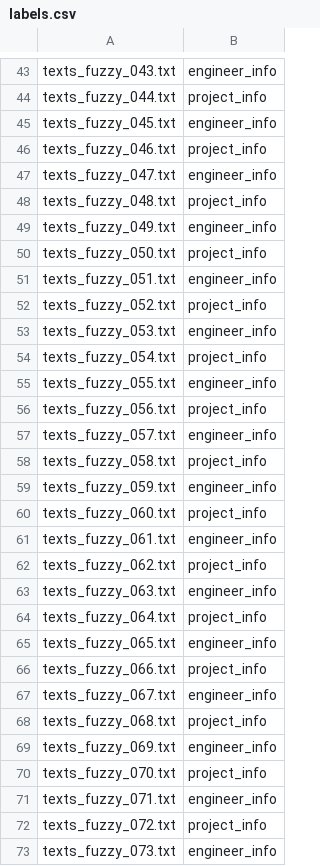
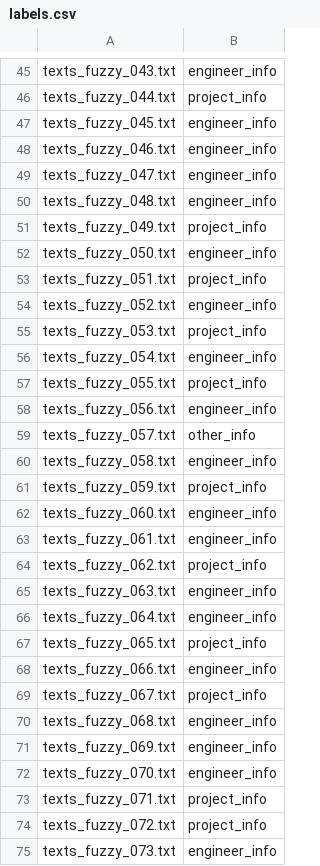
Before and after one commit to makoto1119/CyberUniversity, a CSV file: classification_ml/labels.csv, drawn as a sheet; only a part is shown, gaps mark what is left out; the diff covers the shown part only.

```diff
--- a/classification_ml/labels.csv
+++ b/classification_ml/labels.csv
@@ -45,17 +47,17 @@ texts_fuzzy_044.txt,project_info
 texts_fuzzy_045.txt,engineer_info
-texts_fuzzy_046.txt,project_info
+texts_fuzzy_046.txt,engineer_info
 texts_fuzzy_047.txt,engineer_info
-texts_fuzzy_048.txt,project_info
-texts_fuzzy_049.txt,engineer_info
-texts_fuzzy_050.txt,project_info
-texts_fuzzy_051.txt,engineer_info
-texts_fuzzy_052.txt,project_info
-texts_fuzzy_053.txt,engineer_info
-texts_fuzzy_054.txt,project_info
-texts_fuzzy_055.txt,engineer_info
-texts_fuzzy_056.txt,project_info
-texts_fuzzy_057.txt,engineer_info
-texts_fuzzy_058.txt,project_info
-texts_fuzzy_059.txt,engineer_info
-texts_fuzzy_060.txt,project_info
+texts_fuzzy_048.txt,engineer_info
+texts_fuzzy_049.txt,project_info
+texts_fuzzy_050.txt,engineer_info
+texts_fuzzy_051.txt,project_info
+texts_fuzzy_052.txt,engineer_info
+texts_fuzzy_053.txt,project_info
+texts_fuzzy_054.txt,engineer_info
+texts_fuzzy_055.txt,project_info
+texts_fuzzy_056.txt,engineer_info
+texts_fuzzy_057.txt,other_info
+texts_fuzzy_058.txt,engineer_info
+texts_fuzzy_059.txt,project_info
+texts_fuzzy_060.txt,engineer_info
 texts_fuzzy_061.txt,engineer_info
@@ -63,10 +65,10 @@ texts_fuzzy_062.txt,project_info
 texts_fuzzy_063.txt,engineer_info
-texts_fuzzy_064.txt,project_info
-texts_fuzzy_065.txt,engineer_info
-texts_fuzzy_066.txt,project_info
-texts_fuzzy_067.txt,engineer_info
-texts_fuzzy_068.txt,project_info
+texts_fuzzy_064.txt,engineer_info
+texts_fuzzy_065.txt,project_info
+texts_fuzzy_066.txt,engineer_info
+texts_fuzzy_067.txt,project_info
+texts_fuzzy_068.txt,engineer_info
 texts_fuzzy_069.txt,engineer_info
-texts_fuzzy_070.txt,project_info
-texts_fuzzy_071.txt,engineer_info
+texts_fuzzy_070.txt,engineer_info
+texts_fuzzy_071.txt,project_info
 texts_fuzzy_072.txt,project_info
```
Also changed, not shown: 2 added rows and 39 edited cells elsewhere in this file, 2 other files.
